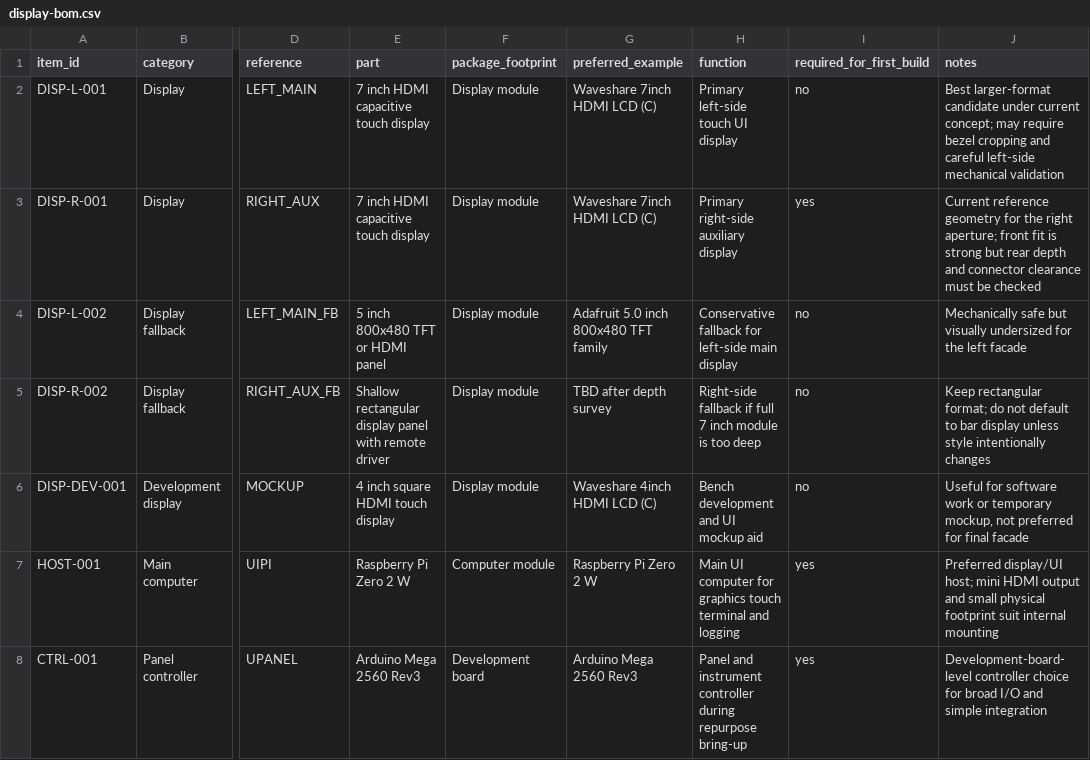
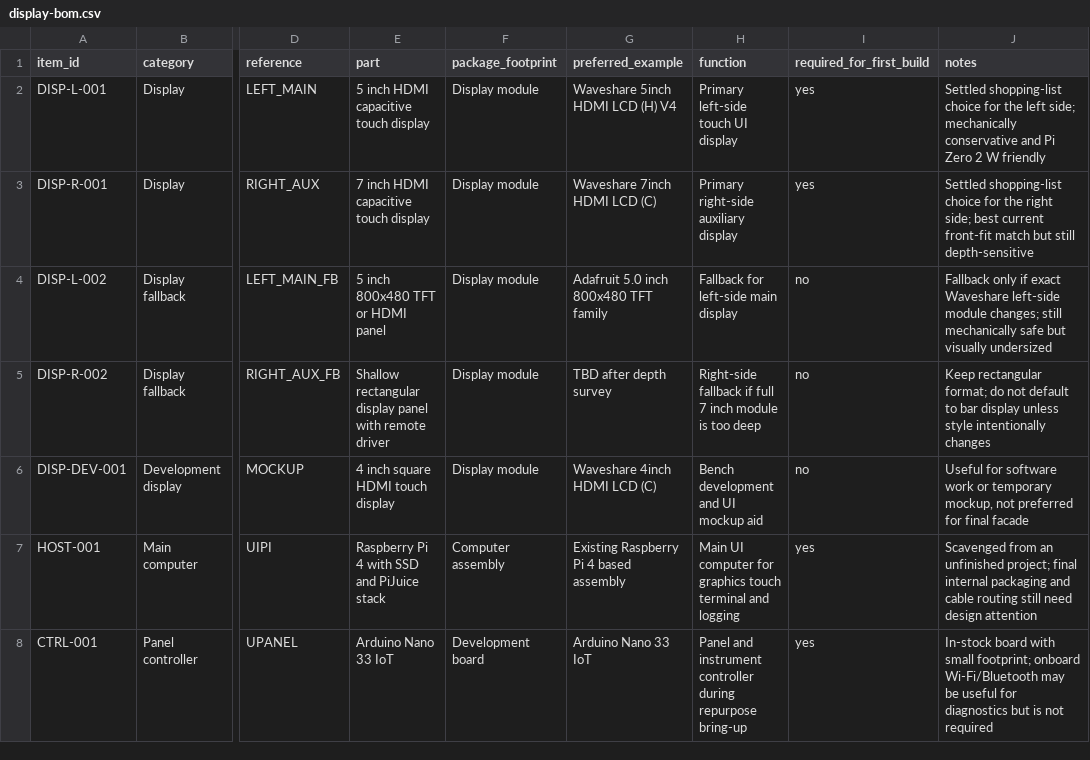
Before and after one commit to cartheur/hp1611a, a CSV file: repurpose/screen/display-bom.csv, drawn as a sheet; only a part is shown, gaps mark what is left out; the diff covers the shown part only; the diff names each change by its address in the sheet, - before the commit and + after, or states it on an @@ line.

Commit message:
Refine HP 1611A screen repurpose plan

```diff
--- a/repurpose/screen/display-bom.csv
+++ b/repurpose/screen/display-bom.csv
-E2 (part): 7 inch HDMI capacitive touch display
+E2 (part): 5 inch HDMI capacitive touch display
-G2 (preferred_example): Waveshare 7inch HDMI LCD (C)
+G2 (preferred_example): Waveshare 5inch HDMI LCD (H) V4
-I2 (required_for_first_build): no
+I2 (required_for_first_build): yes
-J2 (notes): Best larger-format candidate under current concept; may require bezel cropping and careful left-side mechanical validation
+J2 (notes): Settled shopping-list choice for the left side; mechanically conservative and Pi Zero 2 W friendly
-J3 (notes): Current reference geometry for the right aperture; front fit is strong but rear depth and connector clearance must be checked
+J3 (notes): Settled shopping-list choice for the right side; best current front-fit match but still depth-sensitive
-H4 (function): Conservative fallback for left-side main display
+H4 (function): Fallback for left-side main display
-J4 (notes): Mechanically safe but visually undersized for the left facade
+J4 (notes): Fallback only if exact Waveshare left-side module changes; still mechanically safe but visually undersized
-E7 (part): Raspberry Pi Zero 2 W
+E7 (part): Raspberry Pi 4 with SSD and PiJuice stack
-F7 (package_footprint): Computer module
+F7 (package_footprint): Computer assembly
-G7 (preferred_example): Raspberry Pi Zero 2 W
+G7 (preferred_example): Existing Raspberry Pi 4 based assembly
-J7 (notes): Preferred display/UI host; mini HDMI output and small physical footprint suit internal mounting
+J7 (notes): Scavenged from an unfinished project; final internal packaging and cable routing still need design attention
-E8 (part): Arduino Mega 2560 Rev3
+E8 (part): Arduino Nano 33 IoT
-G8 (preferred_example): Arduino Mega 2560 Rev3
+G8 (preferred_example): Arduino Nano 33 IoT
-J8 (notes): Development-board-level controller choice for broad I/O and simple integration
+J8 (notes): In-stock board with small footprint; onboard Wi-Fi/Bluetooth may be useful for diagnostics but is not required
```
Also changed, not shown: 1 added row and 12 edited cells elsewhere in this file, 2 other files.
